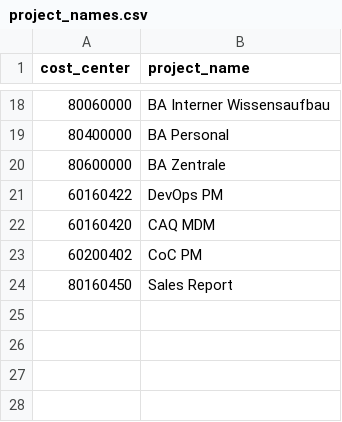
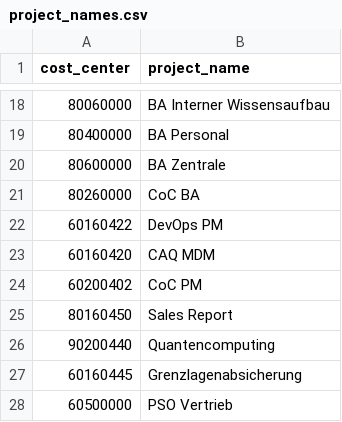
Before and after one commit to degiwo/old-projects, a CSV file: data/project_names.csv, drawn as a sheet; only a part is shown, gaps mark what is left out; the diff names each change by its address in the sheet, - before the commit and + after, or states it on an @@ line.

```diff
--- a/data/project_names.csv
+++ b/data/project_names.csv
+row 21: 80260000 | CoC BA
+row 26: 90200440 | Quantencomputing
+row 27: 60160445 | Grenzlagenabsicherung
+row 28: 60500000 | PSO Vertrieb
```
Also changed, not shown: 3 other files.
